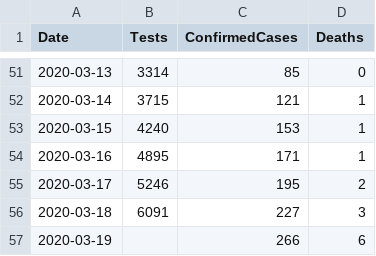
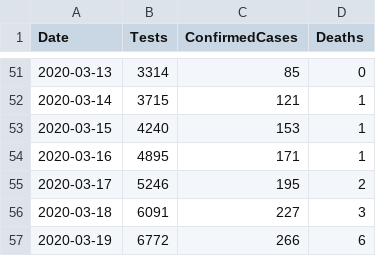
Before and after one commit to tomwhite/covid-19-uk-data, a CSV file: data/covid-19-totals-scotland.csv, drawn as a sheet; only a part is shown, gaps mark what is left out.

```diff
--- a/data/covid-19-totals-scotland.csv
+++ b/data/covid-19-totals-scotland.csv
@@ -56,2 +56,2 @@ Date,Tests,ConfirmedCases,Deaths
 2020-03-18,6091,227,3
-2020-03-19,,266,6
+2020-03-19,6772,266,6
```
Also changed, not shown: data/covid-19-indicators-uk.csv, 1 other file.
